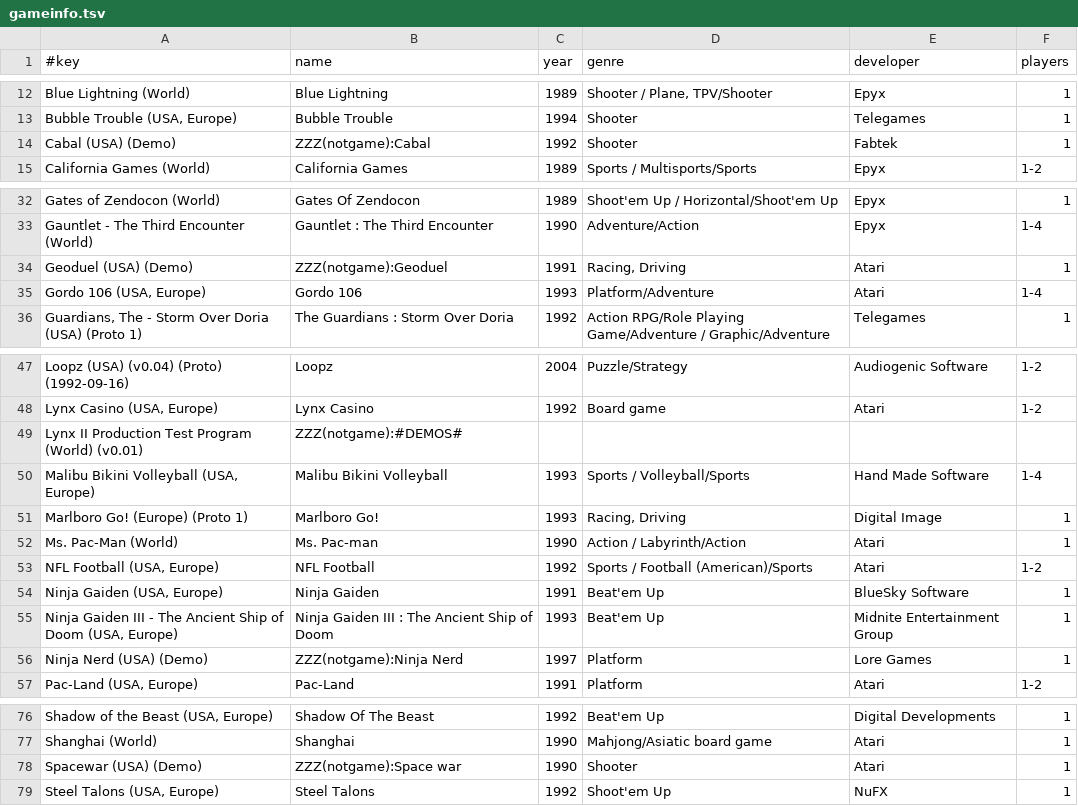
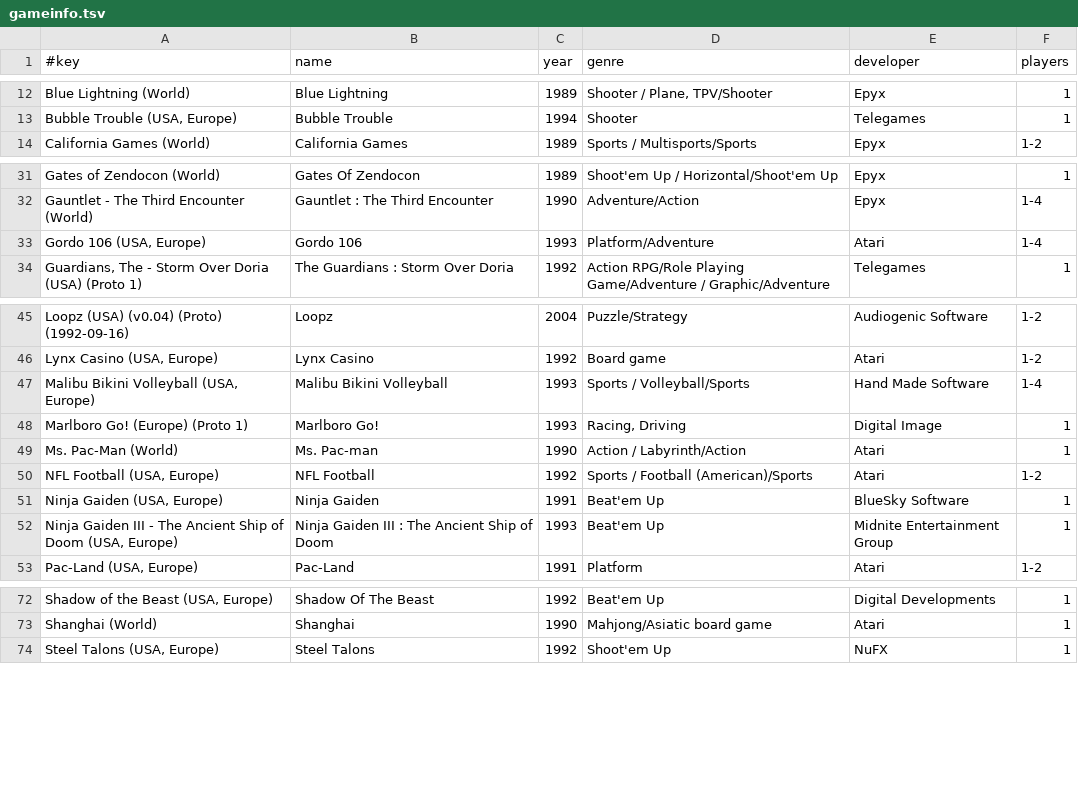
Before and after one commit to chipster6502/artworkdb-atari, a TSV file: docs/AtariLynx/Artwork/gameinfo.tsv, drawn as a sheet; only a part is shown, gaps mark what is left out.

```diff
--- a/docs/AtariLynx/Artwork/gameinfo.tsv
+++ b/docs/AtariLynx/Artwork/gameinfo.tsv
@@ -13,3 +13,2 @@ Blue Lightning (World)	Blue Lightning	1989	Shooter / Plane, TPV/Shooter	Epyx	1
 Bubble Trouble (USA, Europe)	Bubble Trouble	1994	Shooter	Telegames	1
-Cabal (USA) (Demo)	ZZZ(notgame):Cabal	1992	Shooter	Fabtek	1
 California Games (World)	California Games	1989	Sports / Multisports/Sports	Epyx	1-2
@@ -33,3 +32,2 @@ Gates of Zendocon (World)	Gates Of Zendocon	1989	Shoot'em Up / Horizontal/Shoot'
 Gauntlet - The Third Encounter (World)	Gauntlet : The Third Encounter	1990	Adventure/Action	Epyx	1-4
-Geoduel (USA) (Demo)	ZZZ(notgame):Geoduel	1991	Racing, Driving	Atari	1
 Gordo 106 (USA, Europe)	Gordo 106	1993	Platform/Adventure	Atari	1-4
@@ -48,3 +46,2 @@ Loopz (USA) (v0.04) (Proto) (1992-09-16)	Loopz	2004	Puzzle/Strategy	Audiogenic S
 Lynx Casino (USA, Europe)	Lynx Casino	1992	Board game	Atari	1-2
-Lynx II Production Test Program (World) (v0.01)	ZZZ(notgame):#DEMOS#				
 Malibu Bikini Volleyball (USA, Europe)	Malibu Bikini Volleyball	1993	Sports / Volleyball/Sports	Hand Made Software	1-4
@@ -55,3 +52,2 @@ Ninja Gaiden (USA, Europe)	Ninja Gaiden	1991	Beat'em Up	BlueSky Software	1
 Ninja Gaiden III - The Ancient Ship of Doom (USA, Europe)	Ninja Gaiden III : The Ancient Ship of Doom	1993	Beat'em Up	Midnite Entertainment Group	1
-Ninja Nerd (USA) (Demo)	ZZZ(notgame):Ninja Nerd	1997	Platform	Lore Games	1
 Pac-Land (USA, Europe)	Pac-Land	1991	Platform	Atari	1-2
@@ -77,3 +73,2 @@ Shadow of the Beast (USA, Europe)	Shadow Of The Beast	1992	Beat'em Up	Digital De
 Shanghai (World)	Shanghai	1990	Mahjong/Asiatic board game	Atari	1
-Spacewar (USA) (Demo)	ZZZ(notgame):Space war	1990	Shooter	Atari	1
 Steel Talons (USA, Europe)	Steel Talons	1992	Shoot'em Up	NuFX	1
```
Also changed, not shown: docs/AtariLynx/Artwork/index.tsv, docs/AtariLynx/Artwork/manifest.tsv, 20 other files.
